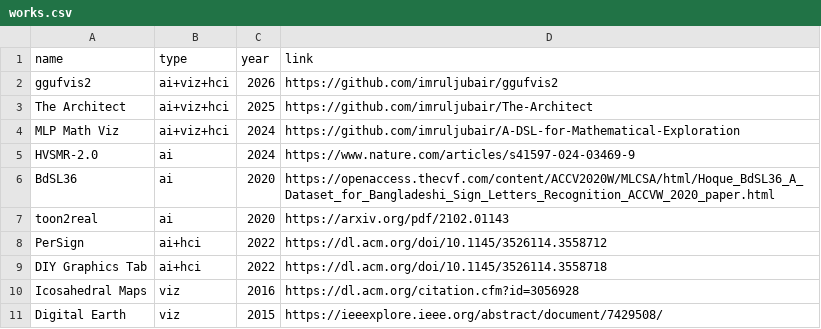
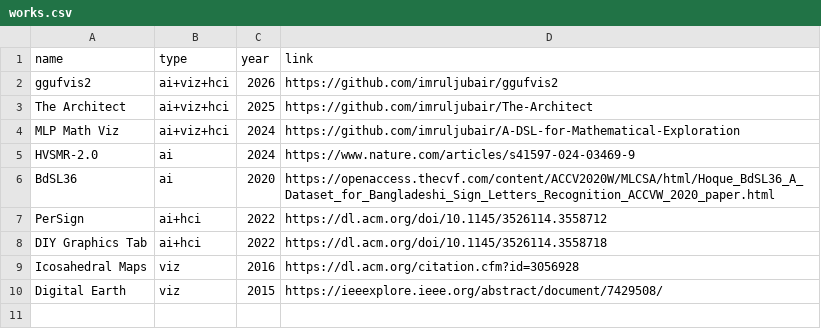
Before and after one commit to imruljubair/imruljubair.github.io, a CSV file: _data/works.csv, drawn as a sheet.

```diff
--- a/_data/works.csv
+++ b/_data/works.csv
@@ -6,3 +6,2 @@ HVSMR-2.0,ai,2024,https://www.nature.com/articles/s41597-024-03469-9
 BdSL36,ai,2020,https://openaccess.thecvf.com/content/ACCV2020W/MLCSA/html/Hoque_BdSL36_A_Dataset_for_Bangladeshi_Sign_Letters_Recognition_ACCVW_2020_paper.html
-toon2real,ai,2020,https://arxiv.org/pdf/2102.01143
 PerSign,ai+hci,2022,https://dl.acm.org/doi/10.1145/3526114.3558712
```
Also changed, not shown: 6 other files.
